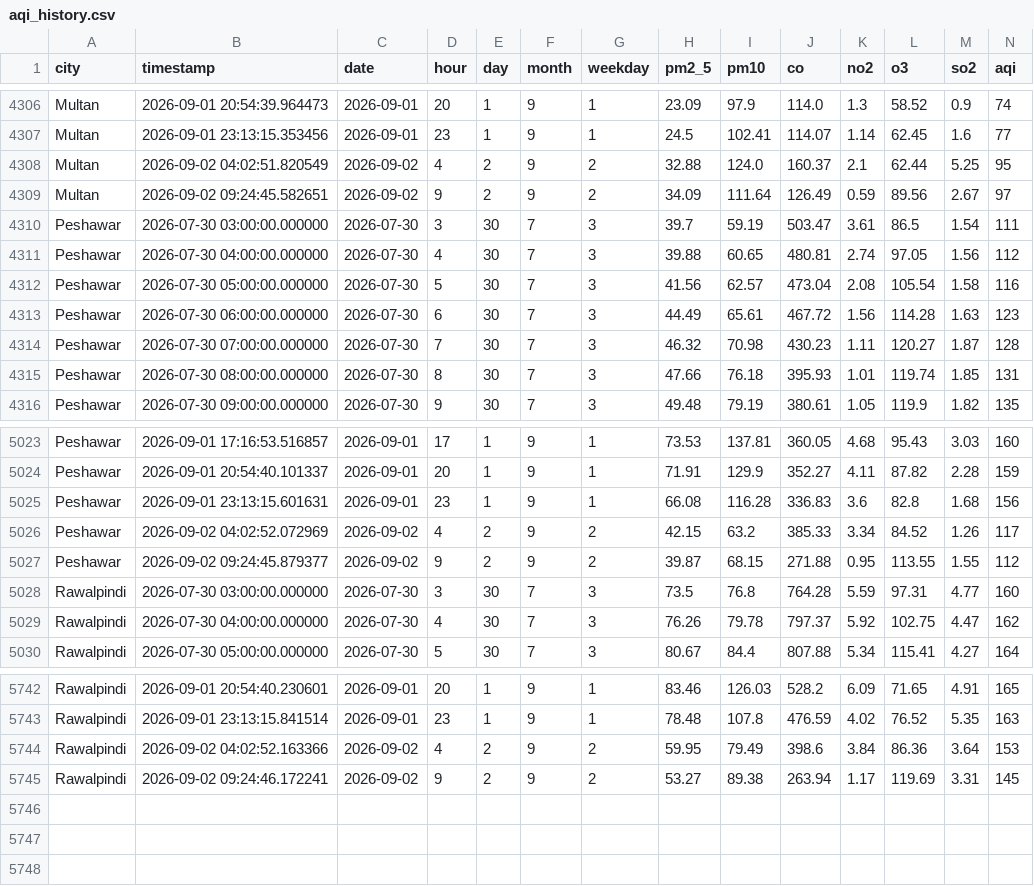
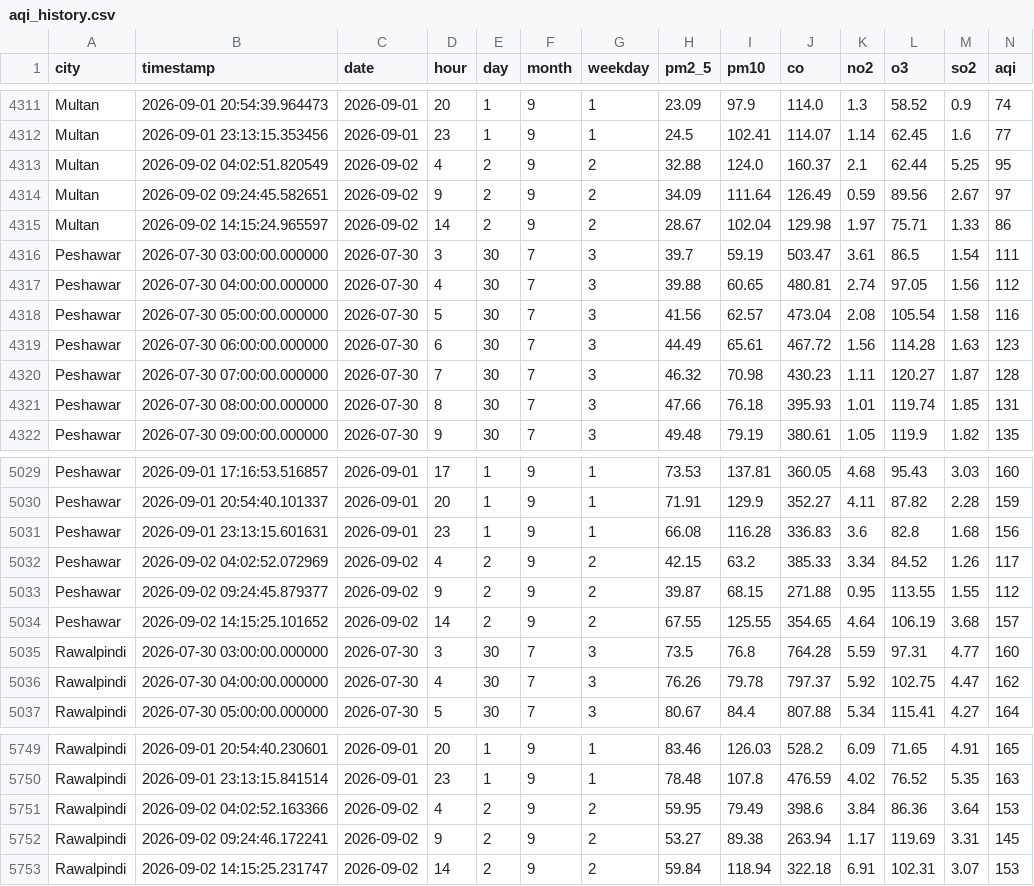
Before and after one commit to alijawad480/pearls-aqi-predictor, a CSV file: data/aqi_history.csv, drawn as a sheet; only a part is shown, gaps mark what is left out; rows hold the shown columns only; the diff covers the shown part only; the diff names each change by its address in the sheet, - before the commit and + after, or states it on an @@ line.

```diff
--- a/data/aqi_history.csv
+++ b/data/aqi_history.csv
+row 4315: Multan | 2026-09-02 14:15:24.965597 | 2026-09-02 | 14 | 2 | 9 | 2 | 28.67 | 102.04 | 129.98 | 1.97 | 75.71 | 1.33 | 86
+row 5034: Peshawar | 2026-09-02 14:15:25.101652 | 2026-09-02 | 14 | 2 | 9 | 2 | 67.55 | 125.55 | 354.65 | 4.64 | 106.19 | 3.68 | 157
+row 5753: Rawalpindi | 2026-09-02 14:15:25.231747 | 2026-09-02 | 14 | 2 | 9 | 2 | 59.84 | 118.94 | 322.18 | 6.91 | 102.31 | 3.07 | 153
```
Also changed, not shown: 5 added rows elsewhere in this file.
